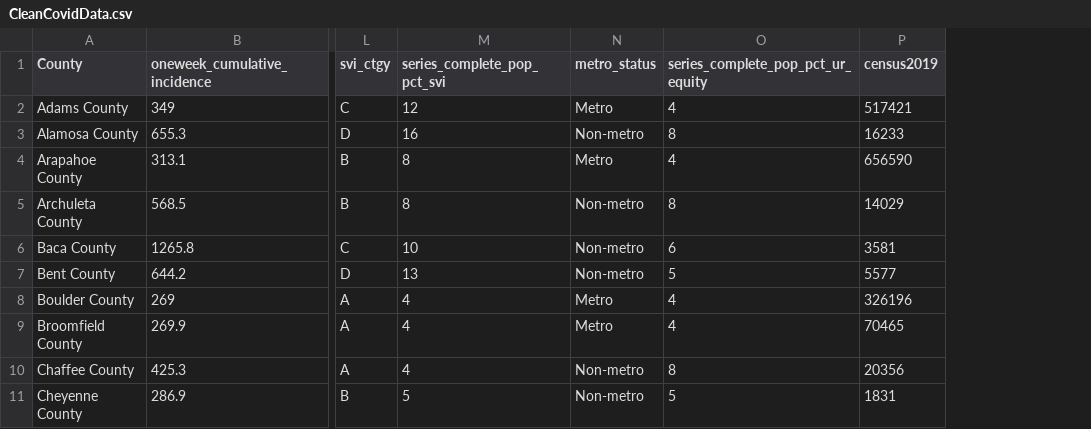
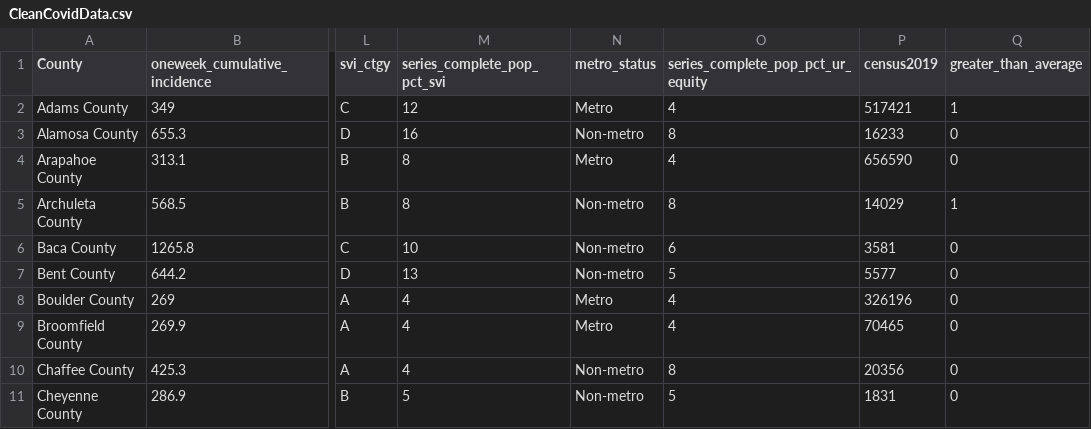
Before and after one commit to danielle-askew/COVID19Project, a CSV file: CleanCovidData.csv, drawn as a sheet; only a part is shown, gaps mark what is left out; the diff names each change by its address in the sheet, - before the commit and + after, or states it on an @@ line.

```diff
--- a/CleanCovidData.csv
+++ b/CleanCovidData.csv
+column Q (greater_than_average), rows 2-11: 1 | 0 | 0 | 1 | 0 | 0 | 0 | 0 | 0 | 0
```
Also changed, not shown: 1 other file.
